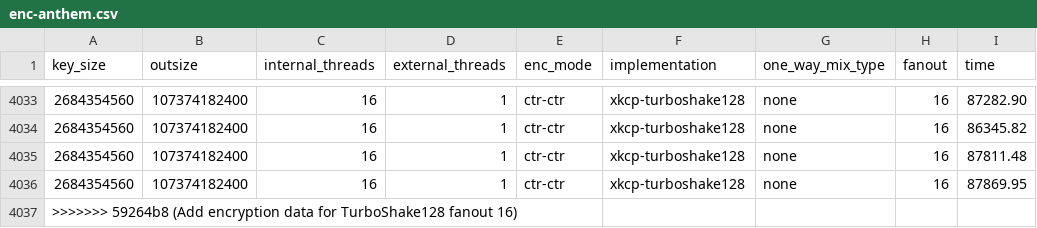
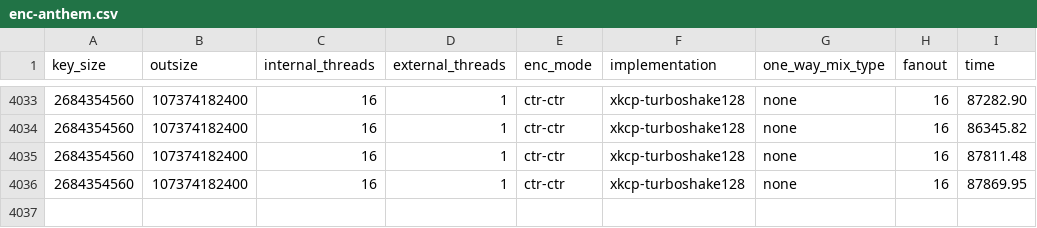
Before and after one commit to unibg-seclab/keymix, a CSV file: data/enc-anthem.csv, drawn as a sheet; only a part is shown, gaps mark what is left out.

Commit message:
Update graphs, fix typos

```diff
--- a/data/enc-anthem.csv
+++ b/data/enc-anthem.csv
@@ -4036,2 +4036 @@ key_size,outsize,internal_threads,external_threads,enc_mode,implementation,one_w
 2684354560,107374182400,16,1,ctr-ctr,xkcp-turboshake128,none,16,87869.95
->>>>>>> 59264b8 (Add encryption data for TurboShake128 fanout 16)
```
Also changed, not shown: 2 other files.
